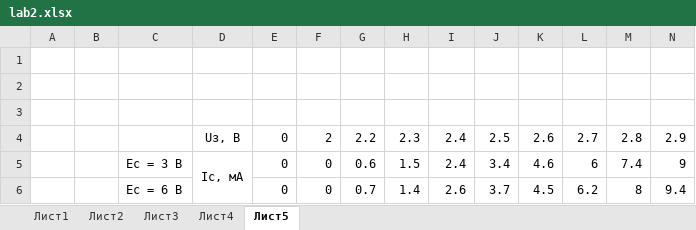
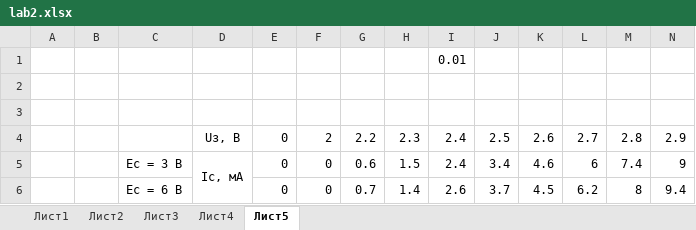
Before and after one commit to xsnakee/IV_SEM_SEVGU_IS, an Excel workbook: ЭЛЕКТРОНИКА/labs/lab2/ОТЧЁТ/lab2.xlsx, sheet Лист5, drawn as a sheet; values as stored, in another font and other column widths than the file's, no borders; charts and pictures not drawn; the diff names each change by its address in the sheet, - before the commit and + after, or states it on an @@ line.

```diff
--- a/ЭЛЕКТРОНИКА/labs/lab2/ОТЧЁТ/lab2.xlsx (sheet Лист5)
+++ b/ЭЛЕКТРОНИКА/labs/lab2/ОТЧЁТ/lab2.xlsx (sheet Лист5)
-I1: (empty)
+I1: 0.01
```
Also changed, not shown: sheet Лист2, sheet Лист4, sheet Лист1, charts or pictures, 6 other files.
